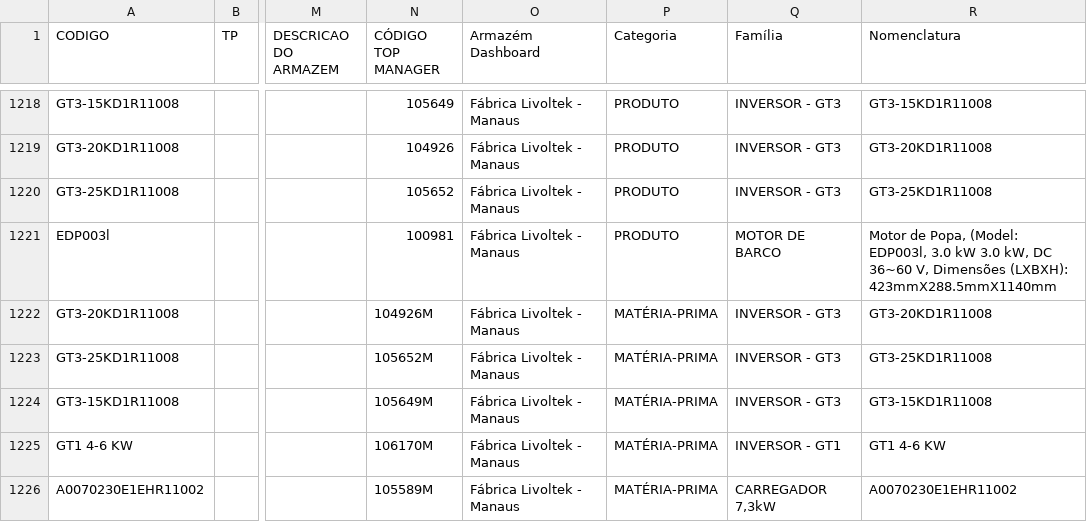
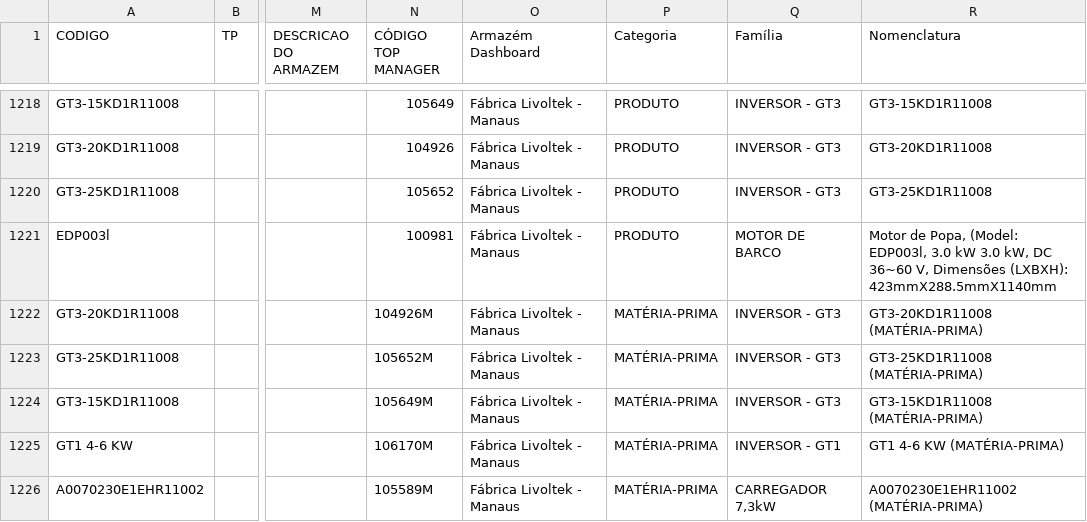
Before and after one commit to smlivoltek/livoltek, a CSV file: data/ESTOQUE.csv, drawn as a sheet; only a part is shown, gaps mark what is left out; the diff names each change by its address in the sheet, - before the commit and + after, or states it on an @@ line.

```diff
--- a/data/ESTOQUE.csv
+++ b/data/ESTOQUE.csv
-R1222 (Nomenclatura): GT3-20KD1R11008
+R1222 (Nomenclatura): GT3-20KD1R11008 (MATÉRIA-PRIMA)
-R1223 (Nomenclatura): GT3-25KD1R11008
+R1223 (Nomenclatura): GT3-25KD1R11008 (MATÉRIA-PRIMA)
-R1224 (Nomenclatura): GT3-15KD1R11008
+R1224 (Nomenclatura): GT3-15KD1R11008 (MATÉRIA-PRIMA)
-R1225 (Nomenclatura): GT1 4-6 KW
+R1225 (Nomenclatura): GT1 4-6 KW (MATÉRIA-PRIMA)
-R1226 (Nomenclatura): A0070230E1EHR11002
+R1226 (Nomenclatura): A0070230E1EHR11002 (MATÉRIA-PRIMA)
```
